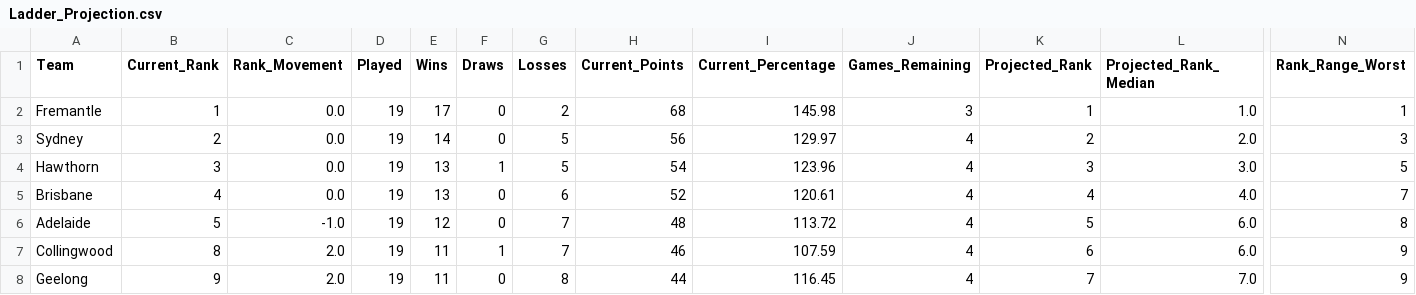
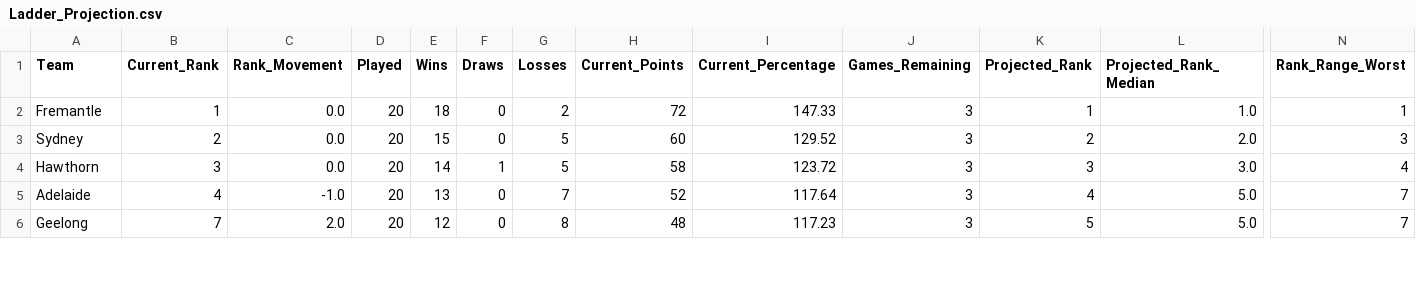
Before and after one commit to JamesB112/AFL-Dashboard, a CSV file: data/Ladder_Projection.csv, drawn as a sheet; only a part is shown, gaps mark what is left out; removed rows and columns are numbered as before the commit, all else as after; rows hold the shown columns only; the diff covers the shown part only; the diff names each change by its address in the sheet, - before the commit and + after, or states it on an @@ line.

```diff
--- a/data/Ladder_Projection.csv
+++ b/data/Ladder_Projection.csv
-D2:D4 (Played): 19
+D2:D4 (Played): 20
-E2 (Wins): 17
+E2 (Wins): 18
-H2 (Current_Points): 68
+H2 (Current_Points): 72
-I2 (Current_Percentage): 145.98
+I2 (Current_Percentage): 147.33
-E3 (Wins): 14
+E3 (Wins): 15
-H3 (Current_Points): 56
+H3 (Current_Points): 60
-I3 (Current_Percentage): 129.97
+I3 (Current_Percentage): 129.52
-J3:J4 (Games_Remaining): 4
+J3:J4 (Games_Remaining): 3
-E4 (Wins): 13
+E4 (Wins): 14
-H4 (Current_Points): 54
+H4 (Current_Points): 58
-I4 (Current_Percentage): 123.96
+I4 (Current_Percentage): 123.72
-N4 (Rank_Range_Worst): 5
+N4 (Rank_Range_Worst): 4
-row 5: Brisbane | 4 | 0.0 | 19 | 13 | 0 | 6 | 52 | 120.61 | 4 | 4 | 4.0 | 7
-B5 (Current_Rank): 5
+B5 (Current_Rank): 4
-D5 (Played): 19
+D5 (Played): 20
-E5 (Wins): 12
+E5 (Wins): 13
-H5 (Current_Points): 48
+H5 (Current_Points): 52
-I5 (Current_Percentage): 113.72
+I5 (Current_Percentage): 117.64
-J5 (Games_Remaining): 4
+J5 (Games_Remaining): 3
-K5 (Projected_Rank): 5
+K5 (Projected_Rank): 4
-L5 (Projected_Rank_Median): 6.0
+L5 (Projected_Rank_Median): 5.0
-N5 (Rank_Range_Worst): 8
+N5 (Rank_Range_Worst): 7
-row 7: Collingwood | 8 | 2.0 | 19 | 11 | 1 | 7 | 46 | 107.59 | 4 | 6 | 6.0 | 9
-B6 (Current_Rank): 9
+B6 (Current_Rank): 7
-D6 (Played): 19
+D6 (Played): 20
-E6 (Wins): 11
+E6 (Wins): 12
-H6 (Current_Points): 44
+H6 (Current_Points): 48
-I6 (Current_Percentage): 116.45
+I6 (Current_Percentage): 117.23
-J6 (Games_Remaining): 4
+J6 (Games_Remaining): 3
-K6 (Projected_Rank): 7
+K6 (Projected_Rank): 5
-L6 (Projected_Rank_Median): 7.0
+L6 (Projected_Rank_Median): 5.0
-N6 (Rank_Range_Worst): 9
+N6 (Rank_Range_Worst): 7
```
Also changed, not shown: 2 added rows and 73 edited cells elsewhere in this file, data/FTG_Elo_Ratings.csv, data/STG_Fixture.csv, 7 other files.
